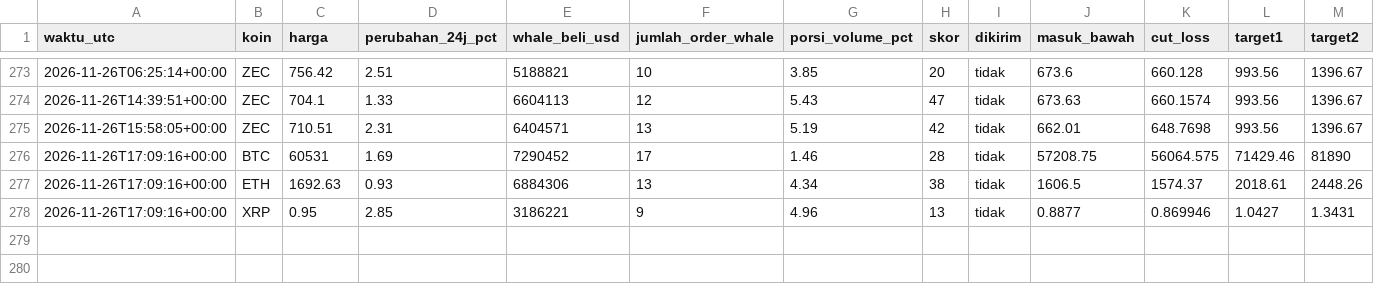
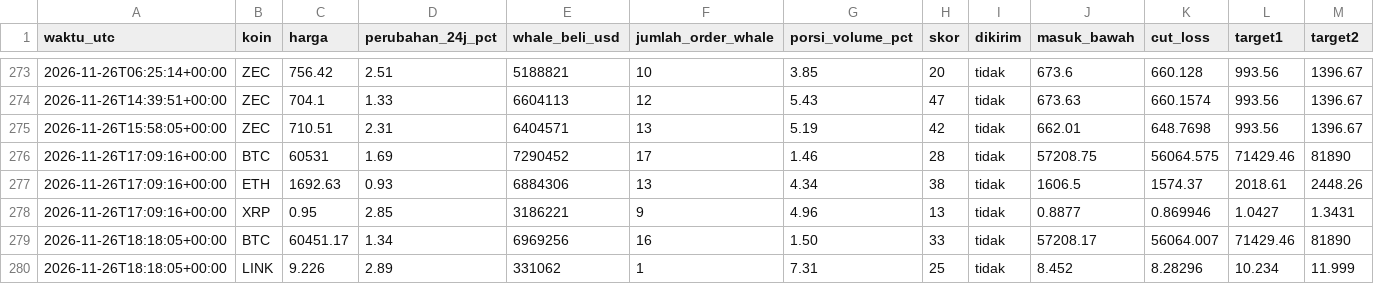
Before and after one commit to Ilhamikir/whale-tracker-v2, a CSV file: sinyal_log.csv, drawn as a sheet; only a part is shown, gaps mark what is left out; rows hold the shown columns only; the diff names each change by its address in the sheet, - before the commit and + after, or states it on an @@ line.

Commit message:
Pembaruan whale tracker

```diff
--- a/sinyal_log.csv
+++ b/sinyal_log.csv
+row 279: 2026-11-26T18:18:05+00:00 | BTC | 60451.17 | 1.34 | 6969256 | 16 | 1.50 | 33 | tidak | 57208.17 | 56064.007 | 71429.46 | 81890
+row 280: 2026-11-26T18:18:05+00:00 | LINK | 9.226 | 2.89 | 331062 | 1 | 7.31 | 25 | tidak | 8.452 | 8.28296 | 10.234 | 11.999
```
Also changed, not shown: 1 other file.
